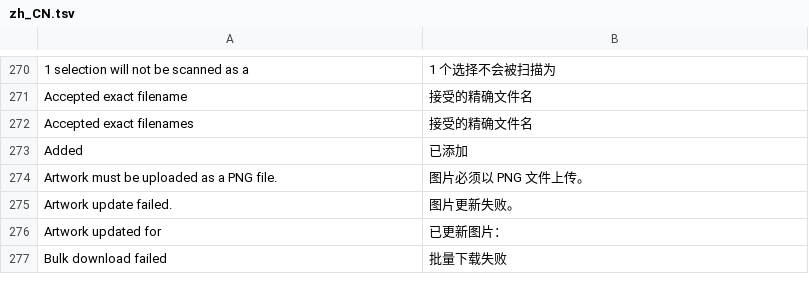
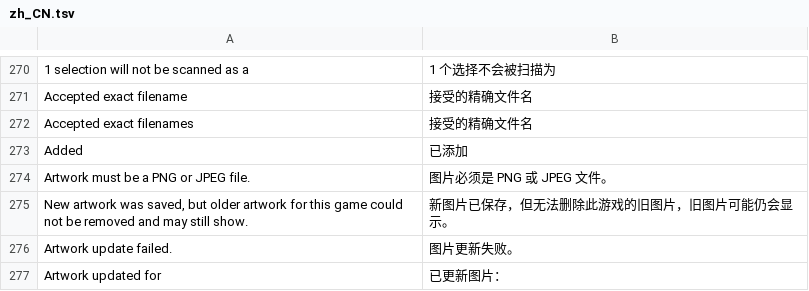
Before and after one commit to Utility-Muffin-Research-Kitchen/CentralScrutinizer, a TSV file: i18n/zh_CN.tsv, drawn as a sheet; only a part is shown, gaps mark what is left out; the shorter side is filled out with more unchanged rows.

Commit message:
Accept JPEG box art in thumbnails and Replace Art (#12)
* Accept JPEG box art in thumbnails and Replace Art

Browser thumbnails follow Leaf's box-art rule: .png, .jpg, or .jpeg in any
extension case, PNG first, then JPG, then JPEG, read once per listing.

Replace Art accepts JPG and JPEG, keeps the upload's format, and writes
<stem>.<lower-case ext>. After promotion it removes the game's other art,
protecting the new file by identity, and reports art_cleanup_incomplete
when an old file cannot be removed.

* Preserve subfolders in artwork thumbnail lookup

```diff
--- a/i18n/zh_CN.tsv
+++ b/i18n/zh_CN.tsv
@@ -273,3 +273,4 @@ Accepted exact filenames	接受的精确文件名
 Added	已添加
-Artwork must be uploaded as a PNG file.	图片必须以 PNG 文件上传。
+Artwork must be a PNG or JPEG file.	图片必须是 PNG 或 JPEG 文件。
+New artwork was saved, but older artwork for this game could not be removed and may still show.	新图片已保存，但无法删除此游戏的旧图片，旧图片可能仍会显示。
 Artwork update failed.	图片更新失败。
```
Also changed, not shown: 15 other files.
